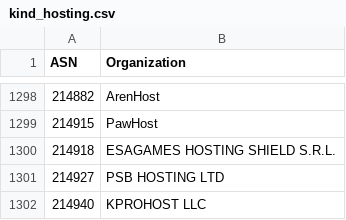
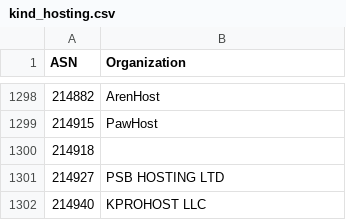
Before and after one commit to O-X-L/risk-db-lists, a CSV file: asn/kind_hosting.csv, drawn as a sheet; only a part is shown, gaps mark what is left out.

```diff
--- a/asn/kind_hosting.csv
+++ b/asn/kind_hosting.csv
@@ -1299,3 +1299,3 @@ ASN,Organization
 214915,PawHost
-214918,ESAGAMES HOSTING SHIELD S.R.L.
+214918,
 214927,PSB HOSTING LTD
```
Also changed, not shown: asn/kind_education.csv, asn/kind_isp.csv, 35 other files.
